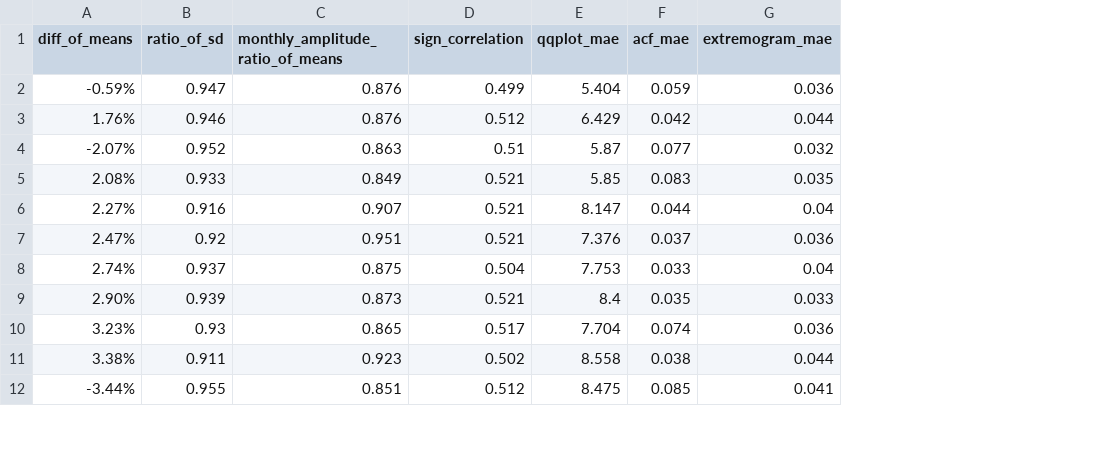
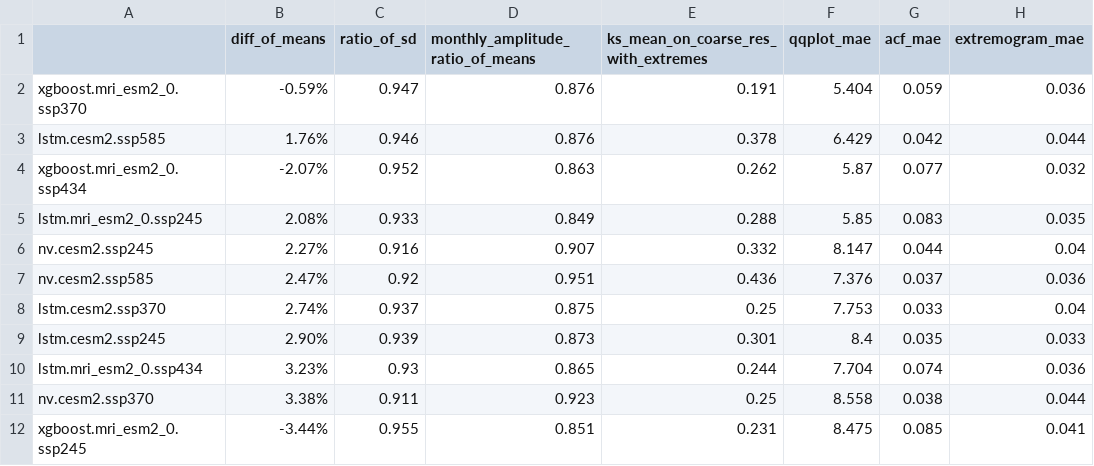
Before and after one commit to nachalca/FSE_extremos, a CSV file: reports/ds_acp/rsds.csv, drawn as a sheet; only a part is shown; removed rows and columns are numbered as before the commit, all else as after; the diff names each change by its address in the sheet, - before the commit and + after, or states it on an @@ line.

```diff
--- a/reports/ds_acp/rsds.csv
+++ b/reports/ds_acp/rsds.csv
+column A, rows 2-12: xgboost.mri_esm2_0.ssp370 | lstm.cesm2.ssp585 | xgboost.mri_esm2_0.ssp434 | lstm.mri_esm2_0.ssp245 | nv.cesm2.ssp245 | nv.cesm2.ssp585 | lstm.cesm2.ssp370 | lstm.cesm2.ssp245 | lstm.mri_esm2_0.ssp434 | nv.cesm2.ssp370 | xgboost.mri_esm2_0.ssp245
-column D (sign_correlation), rows 2-12: 0.499 | 0.512 | 0.51 | 0.521 | 0.521 | 0.521 | 0.504 | 0.521 | 0.517 | 0.502 | 0.512
+column E, rows 1-12: ks_mean_on_coarse_res_with_extremes | 0.191 | 0.378 | 0.262 | 0.288 | 0.332 | 0.436 | 0.25 | 0.301 | 0.244 | 0.25 | 0.231
```
Also changed, not shown: reports/ds_acp/clt.csv, reports/ds_acp/pr.csv, 10 other files.
